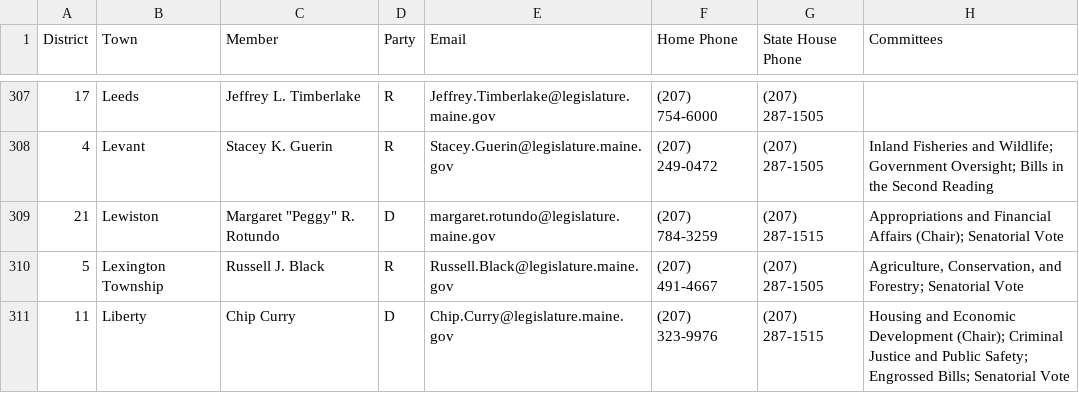
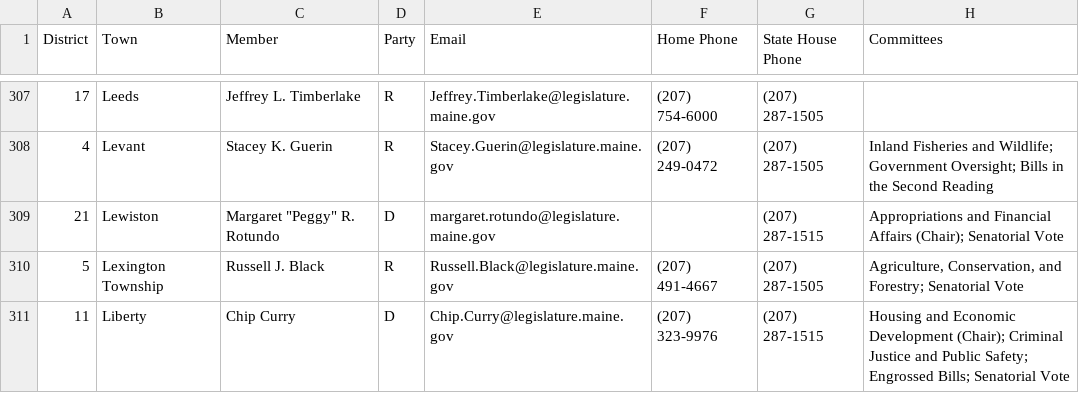
Before and after one commit to MaineDSA/maine_state_senator_data, a CSV file: senate_municipality_data.csv, drawn as a sheet; only a part is shown, gaps mark what is left out.

```diff
--- a/senate_municipality_data.csv
+++ b/senate_municipality_data.csv
@@ -308,3 +308,3 @@ District,Town,Member,Party,Email,Home Phone,State House Phone,Committees
 4,Levant,Stacey K. Guerin,R,Stacey.Guerin@legislature.maine.gov,(207) 249-0472,(207) 287-1505,Inland Fisheries and Wildlife; Government Oversight; Bills in the Second Reading
-21,Lewiston,"Margaret ""Peggy"" R. Rotundo",D,margaret.rotundo@legislature.maine.gov,(207) 784-3259,(207) 287-1515,Appropriations and Financial Affairs (Chair); Senatorial Vote
+21,Lewiston,"Margaret ""Peggy"" R. Rotundo",D,margaret.rotundo@legislature.maine.gov,,(207) 287-1515,Appropriations and Financial Affairs (Chair); Senatorial Vote
 5,Lexington Township,Russell J. Black,R,Russell.Black@legislature.maine.gov,(207) 491-4667,(207) 287-1505,"Agriculture, Conservation, and Forestry; Senatorial Vote"
```
